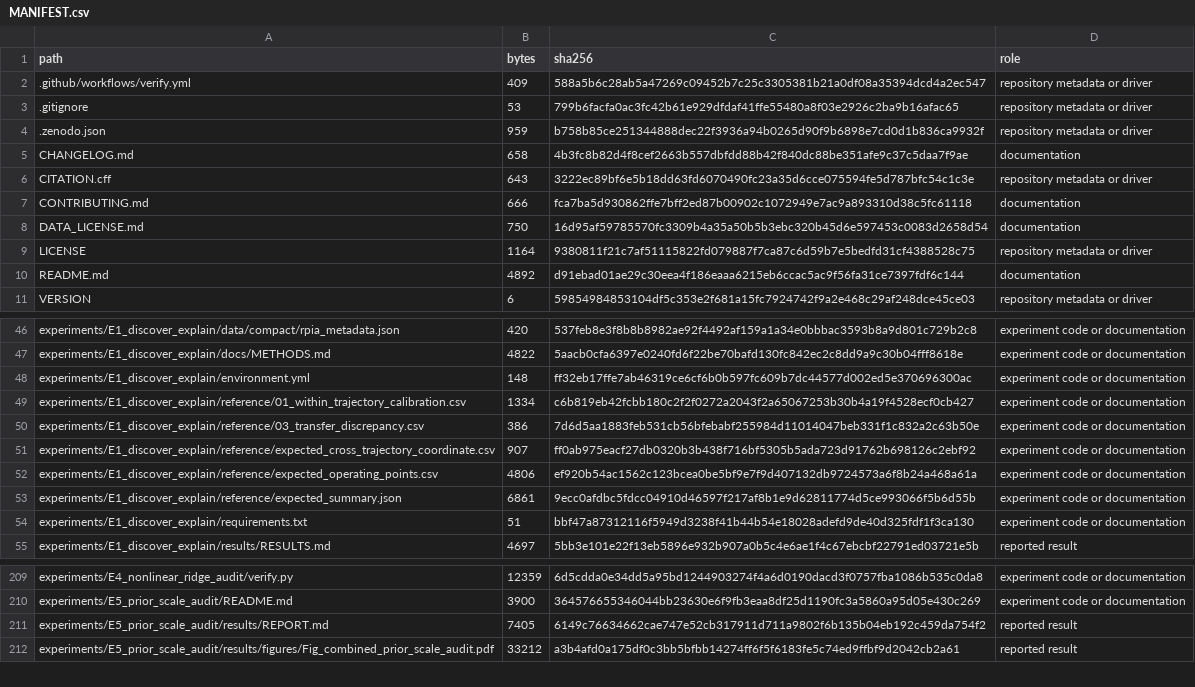
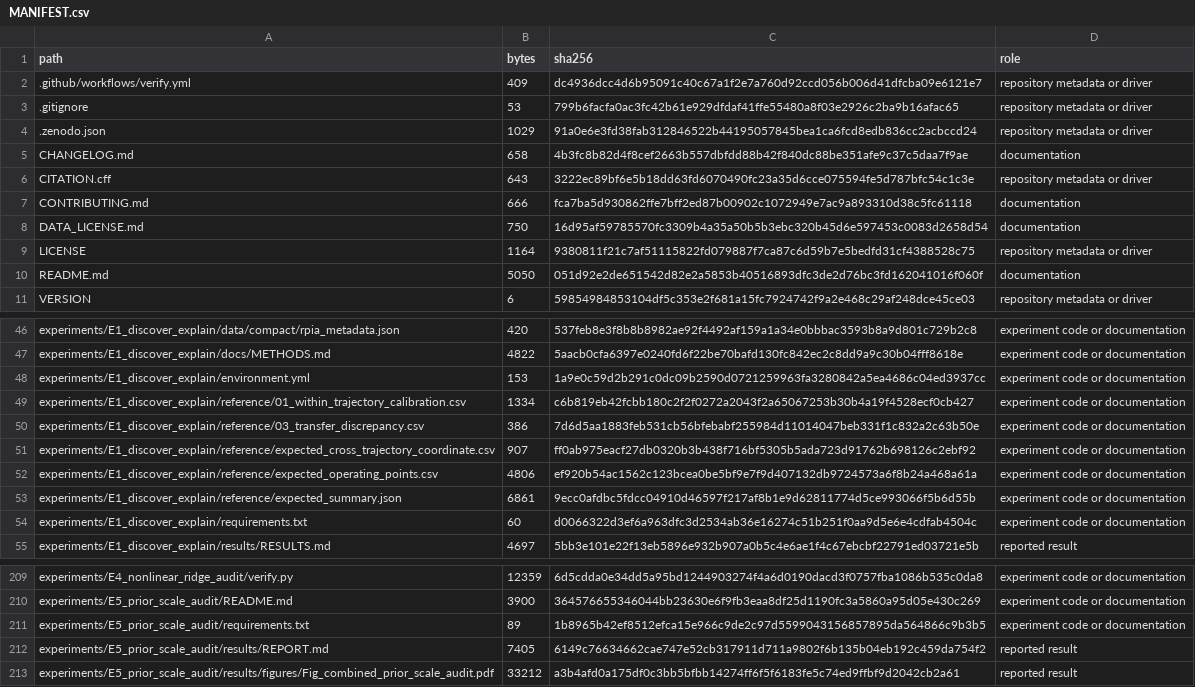
Before and after one commit to epleite/Constant-cement-identifiability, a CSV file: MANIFEST.csv, drawn as a sheet; only a part is shown, gaps mark what is left out; the diff covers the shown part only.

```diff
--- a/MANIFEST.csv
+++ b/MANIFEST.csv
@@ -1,5 +1,5 @@
 path,bytes,sha256,role
-.github/workflows/verify.yml,409,588a5b6c28ab5a47269c09452b7c25c3305381b21a0df08a35394dcd4a2ec547,repository metadata or driver
+.github/workflows/verify.yml,409,dc4936dcc4d6b95091c40c67a1f2e7a760d92ccd056b006d41dfcba09e6121e7,repository metadata or driver
 .gitignore,53,799b6facfa0ac3fc42b61e929dfdaf41ffe55480a8f03e2926c2ba9b16afac65,repository metadata or driver
-.zenodo.json,959,b758b85ce251344888dec22f3936a94b0265d90f9b6898e7cd0d1b836ca9932f,repository metadata or driver
+.zenodo.json,1029,91a0e6e3fd38fab312846522b44195057845bea1ca6fcd8edb836cc2acbccd24,repository metadata or driver
 CHANGELOG.md,658,4b3fc8b82d4f8cef2663b557dbfdd88b42f840dc88be351afe9c37c5daa7f9ae,documentation
@@ -9,3 +9,3 @@ DATA_LICENSE.md,750,16d95af59785570fc3309b4a35a50b5b3ebc320b45d6e597453c0083d265
 LICENSE,1164,9380811f21c7af51115822fd079887f7ca87c6d59b7e5bedfd31cf4388528c75,repository metadata or driver
-README.md,4892,d91ebad01ae29c30eea4f186eaaa6215eb6ccac5ac9f56fa31ce7397fdf6c144,documentation
+README.md,5050,051d92e2de651542d82e2a5853b40516893dfc3de2d76bc3fd162041016f060f,documentation
 VERSION,6,59854984853104df5c353e2f681a15fc7924742f9a2e468c29af248dce45ce03,repository metadata or driver
@@ -47,3 +47,3 @@ experiments/E1_discover_explain/data/compact/rpia_metadata.json,420,537feb8e3f8b
 experiments/E1_discover_explain/docs/METHODS.md,4822,5aacb0cfa6397e0240fd6f22be70bafd130fc842ec2c8dd9a9c30b04fff8618e,experiment code or documentation
-experiments/E1_discover_explain/environment.yml,148,ff32eb17ffe7ab46319ce6cf6b0b597fc609b7dc44577d002ed5e370696300ac,experiment code or documentation
+experiments/E1_discover_explain/environment.yml,153,1a9e0c59d2b291c0dc09b2590d0721259963fa3280842a5ea4686c04ed3937cc,experiment code or documentation
 experiments/E1_discover_explain/reference/01_within_trajectory_calibration.csv,1334,c6b819eb42fcbb180c2f2f0272a2043f2a65067253b30b4a19f4528ecf0cb427,experiment code or documentation
@@ -53,3 +53,3 @@ experiments/E1_discover_explain/reference/expected_operating_points.csv,4806,ef9
 experiments/E1_discover_explain/reference/expected_summary.json,6861,9ecc0afdbc5fdcc04910d46597f217af8b1e9d62811774d5ce993066f5b6d55b,experiment code or documentation
-experiments/E1_discover_explain/requirements.txt,51,bbf47a87312116f5949d3238f41b44b54e18028adefd9de40d325fdf1f3ca130,experiment code or documentation
+experiments/E1_discover_explain/requirements.txt,60,d0066322d3ef6a963dfc3d2534ab36e16274c51b251f0aa9d5e6e4cdfab4504c,experiment code or documentation
 experiments/E1_discover_explain/results/RESULTS.md,4697,5bb3e101e22f13eb5896e932b907a0b5c4e6ae1f4c67ebcbf22791ed03721e5b,reported result
@@ -210,2 +210,3 @@ experiments/E4_nonlinear_ridge_audit/verify.py,12359,6d5cdda0e34dd5a95bd12449032
 experiments/E5_prior_scale_audit/README.md,3900,364576655346044bb23630e6f9fb3eaa8df25d1190fc3a5860a95d05e430c269,experiment code or documentation
+experiments/E5_prior_scale_audit/requirements.txt,89,1b8965b42ef8512efca15e966c9de2c97d5599043156857895da564866c9b3b5,experiment code or documentation
 experiments/E5_prior_scale_audit/results/REPORT.md,7405,6149c76634662cae747e52cb317911d711a9802f6b135b04eb192c459da754f2,reported result
```
Also changed, not shown: 18 edited cells elsewhere in this file, experiments/E1_discover_explain/MANIFEST.csv, experiments/E2_stability_hierarchy/MANIFEST.csv, 19 other files.
